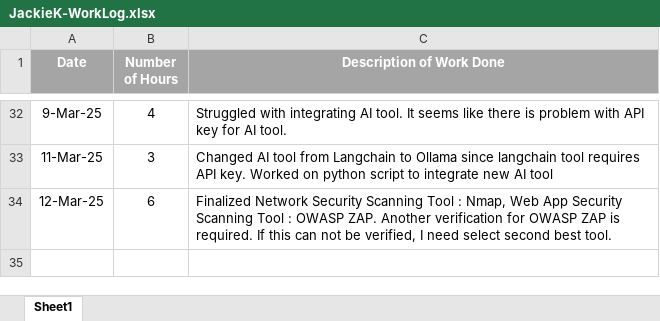
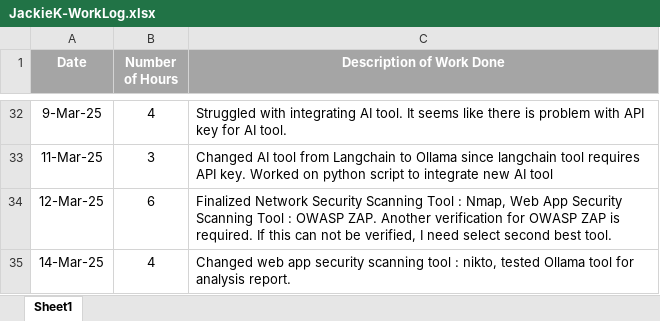
Before and after one commit to Jackie-Douglas/W25_4495_S1_JackieK, an Excel workbook: Misc/JackieK-WorkLog.xlsx, sheet Sheet1, drawn as a sheet; only a part is shown, gaps mark what is left out; values as stored, in another font and other column widths than the file's, no borders; the diff names each change by its address in the sheet, - before the commit and + after, or states it on an @@ line.

Commit message:
Add files via upload

```diff
--- a/Misc/JackieK-WorkLog.xlsx (sheet Sheet1)
+++ b/Misc/JackieK-WorkLog.xlsx (sheet Sheet1)
+row 35: 14-Mar-25 | 4 | Changed web app security scanning tool : nikto, tested Ollama tool for analysis report.
```
